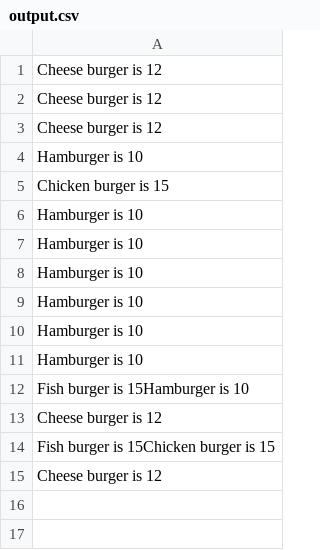
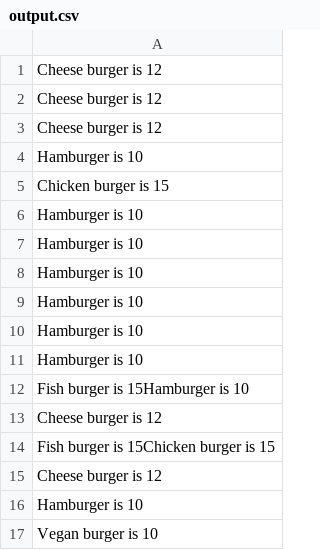
Before and after one commit to ChristopherDalziel/iMenu-Terminal-App, a CSV file: output.csv, drawn as a sheet; the diff names each change by its address in the sheet, - before the commit and + after, or states it on an @@ line.

```diff
--- a/output.csv
+++ b/output.csv
+row 16: Hamburger is 10
+row 17: Vegan burger is 10
```
Also changed, not shown: 1 other file.
